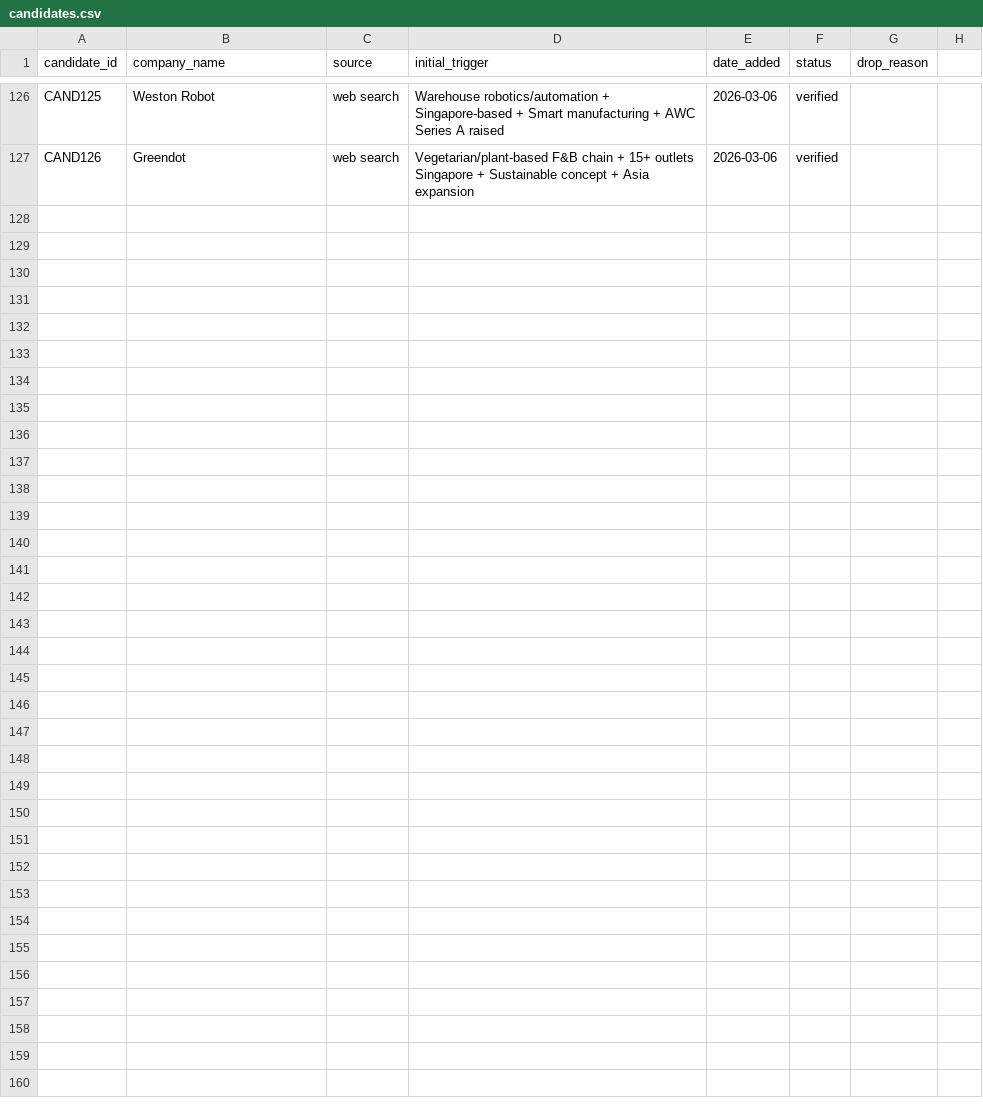
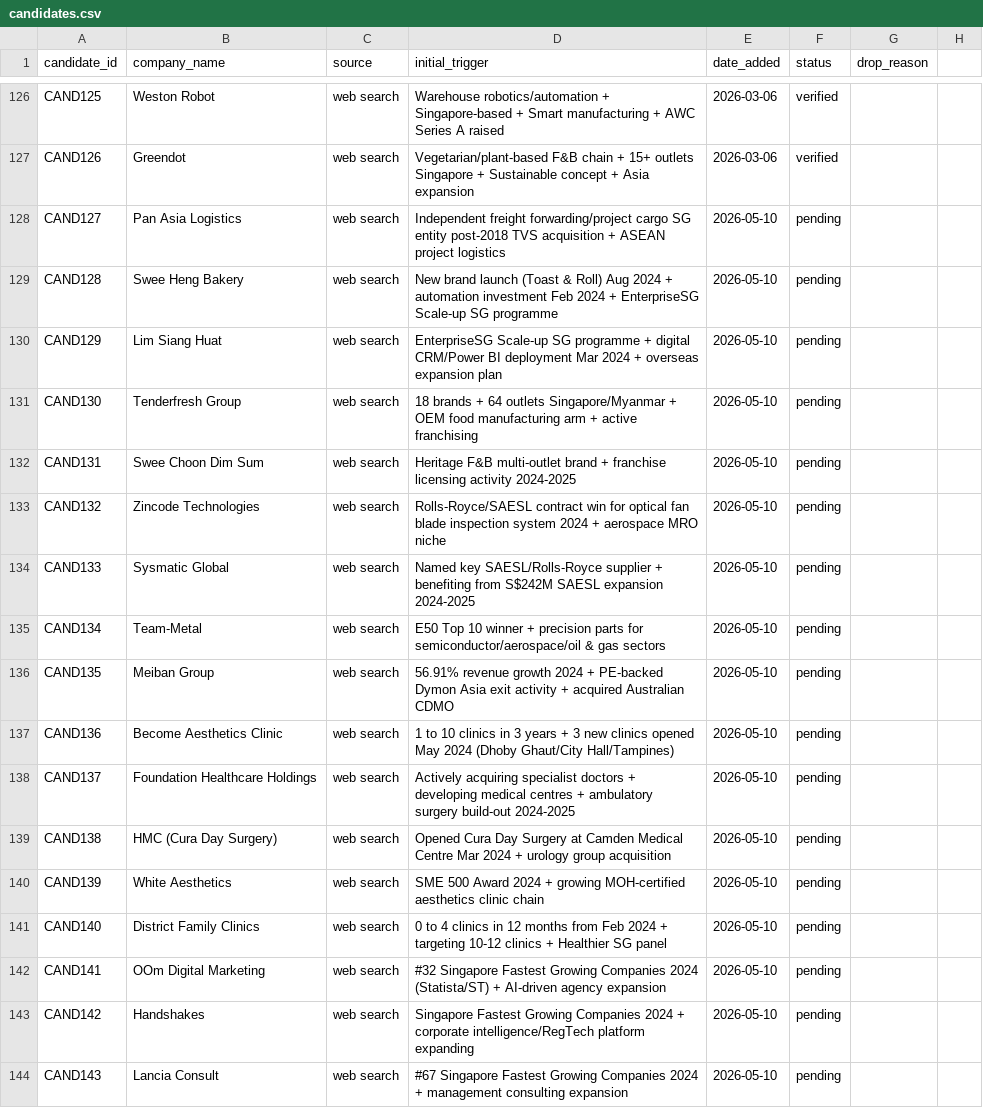
Before and after one commit to yingkiat/sales-crm, a CSV file: data/candidates.csv, drawn as a sheet; only a part is shown, gaps mark what is left out; the diff names each change by its address in the sheet, - before the commit and + after, or states it on an @@ line.

```diff
--- a/data/candidates.csv
+++ b/data/candidates.csv
+row 128: CAND127 | Pan Asia Logistics | web search | Independent freight forwarding/project cargo SG entity post-2018 TVS acquisition + ASEAN project logistics | 2026-05-10 | pending
+row 129: CAND128 | Swee Heng Bakery | web search | New brand launch (Toast & Roll) Aug 2024 + automation investment Feb 2024 + EnterpriseSG Scale-up SG programme | 2026-05-10 | pending
+row 130: CAND129 | Lim Siang Huat | web search | EnterpriseSG Scale-up SG programme + digital CRM/Power BI deployment Mar 2024 + overseas expansion plan | 2026-05-10 | pending
+row 131: CAND130 | Tenderfresh Group | web search | 18 brands + 64 outlets Singapore/Myanmar + OEM food manufacturing arm + active franchising | 2026-05-10 | pending
+row 132: CAND131 | Swee Choon Dim Sum | web search | Heritage F&B multi-outlet brand + franchise licensing activity 2024-2025 | 2026-05-10 | pending
+row 133: CAND132 | Zincode Technologies | web search | Rolls-Royce/SAESL contract win for optical fan blade inspection system 2024 + aerospace MRO niche | 2026-05-10 | pending
+row 134: CAND133 | Sysmatic Global | web search | Named key SAESL/Rolls-Royce supplier + benefiting from S$242M SAESL expansion 2024-2025 | 2026-05-10 | pending
+row 135: CAND134 | Team-Metal | web search | E50 Top 10 winner + precision parts for semiconductor/aerospace/oil & gas sectors | 2026-05-10 | pending
+row 136: CAND135 | Meiban Group | web search | 56.91% revenue growth 2024 + PE-backed Dymon Asia exit activity + acquired Australian CDMO | 2026-05-10 | pending
+row 137: CAND136 | Become Aesthetics Clinic | web search | 1 to 10 clinics in 3 years + 3 new clinics opened May 2024 (Dhoby Ghaut/City Hall/Tampines) | 2026-05-10 | pending
+row 138: CAND137 | Foundation Healthcare Holdings | web search | Actively acquiring specialist doctors + developing medical centres + ambulatory surgery build-out 2024-2025 | 2026-05-10 | pending
+row 139: CAND138 | HMC (Cura Day Surgery) | web search | Opened Cura Day Surgery at Camden Medical Centre Mar 2024 + urology group acquisition | 2026-05-10 | pending
+row 140: CAND139 | White Aesthetics | web search | SME 500 Award 2024 + growing MOH-certified aesthetics clinic chain | 2026-05-10 | pending
+row 141: CAND140 | District Family Clinics | web search | 0 to 4 clinics in 12 months from Feb 2024 + targeting 10-12 clinics + Healthier SG panel | 2026-05-10 | pending
+row 142: CAND141 | OOm Digital Marketing | web search | #32 Singapore Fastest Growing Companies 2024 (Statista/ST) + AI-driven agency expansion | 2026-05-10 | pending
+row 143: CAND142 | Handshakes | web search | Singapore Fastest Growing Companies 2024 + corporate intelligence/RegTech platform expanding | 2026-05-10 | pending
+row 144: CAND143 | Lancia Consult | web search | #67 Singapore Fastest Growing Companies 2024 + management consulting expansion | 2026-05-10 | pending
```
